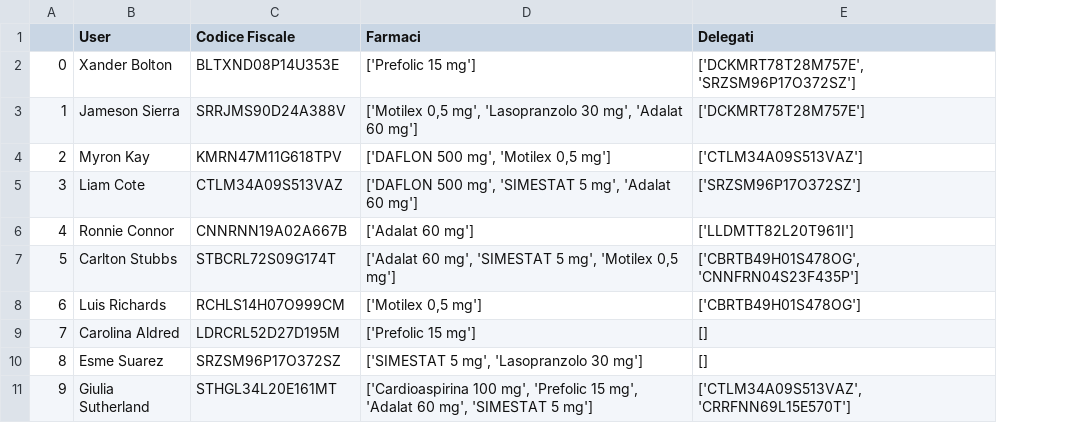
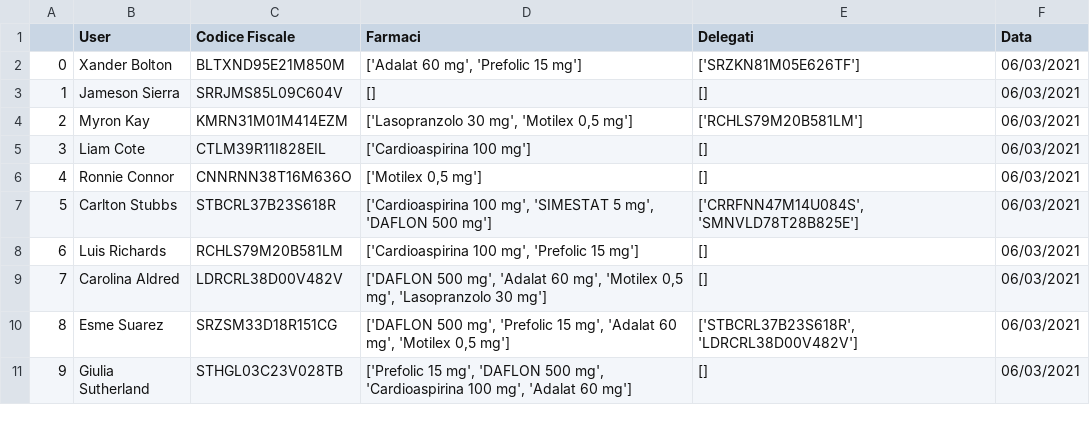
Before and after one commit to s1662104/BiometricSystems, a CSV file: dataset_user.csv, drawn as a sheet; only a part is shown; the diff covers the shown part only; the diff names each change by its address in the sheet, - before the commit and + after, or states it on an @@ line.

Commit message:
farmaci prelevabili: pt. 5.1 calcolo della differenza tra la data dell'ultima somministrazione e oggi (in giorni)

```diff
--- a/dataset_user.csv
+++ b/dataset_user.csv
+column F (Data), rows 2-11: all 06/03/2021
-C2 (Codice Fiscale): BLTXND08P14U353E
+C2 (Codice Fiscale): BLTXND95E21M850M
-D2 (Farmaci): ['Prefolic 15 mg']
+D2 (Farmaci): ['Adalat 60 mg', 'Prefolic 15 mg']
-E2 (Delegati): ['DCKMRT78T28M757E', 'SRZSM96P17O372SZ']
+E2 (Delegati): ['SRZKN81M05E626TF']
-C3 (Codice Fiscale): SRRJMS90D24A388V
+C3 (Codice Fiscale): SRRJMS85L09C604V
-D3 (Farmaci): ['Motilex 0,5 mg', 'Lasopranzolo 30 mg', 'Adalat 60 mg']
+D3 (Farmaci): []
-E3 (Delegati): ['DCKMRT78T28M757E']
+E3 (Delegati): []
-C4 (Codice Fiscale): KMRN47M11G618TPV
+C4 (Codice Fiscale): KMRN31M01M414EZM
-D4 (Farmaci): ['DAFLON 500 mg', 'Motilex 0,5 mg']
+D4 (Farmaci): ['Lasopranzolo 30 mg', 'Motilex 0,5 mg']
-E4 (Delegati): ['CTLM34A09S513VAZ']
+E4 (Delegati): ['RCHLS79M20B581LM']
-C5 (Codice Fiscale): CTLM34A09S513VAZ
+C5 (Codice Fiscale): CTLM39R11I828EIL
-D5 (Farmaci): ['DAFLON 500 mg', 'SIMESTAT 5 mg', 'Adalat 60 mg']
+D5 (Farmaci): ['Cardioaspirina 100 mg']
-E5 (Delegati): ['SRZSM96P17O372SZ']
+E5 (Delegati): []
-C6 (Codice Fiscale): CNNRNN19A02A667B
+C6 (Codice Fiscale): CNNRNN38T16M636O
-D6 (Farmaci): ['Adalat 60 mg']
+D6 (Farmaci): ['Motilex 0,5 mg']
-E6 (Delegati): ['LLDMTT82L20T961I']
+E6 (Delegati): []
-C7 (Codice Fiscale): STBCRL72S09G174T
+C7 (Codice Fiscale): STBCRL37B23S618R
-D7 (Farmaci): ['Adalat 60 mg', 'SIMESTAT 5 mg', 'Motilex 0,5 mg']
+D7 (Farmaci): ['Cardioaspirina 100 mg', 'SIMESTAT 5 mg', 'DAFLON 500 mg']
-E7 (Delegati): ['CBRTB49H01S478OG', 'CNNFRN04S23F435P']
+E7 (Delegati): ['CRRFNN47M14U084S', 'SMNVLD78T28B825E']
-C8 (Codice Fiscale): RCHLS14H07O999CM
+C8 (Codice Fiscale): RCHLS79M20B581LM
-D8 (Farmaci): ['Motilex 0,5 mg']
+D8 (Farmaci): ['Cardioaspirina 100 mg', 'Prefolic 15 mg']
-E8 (Delegati): ['CBRTB49H01S478OG']
+E8 (Delegati): []
-C9 (Codice Fiscale): LDRCRL52D27D195M
+C9 (Codice Fiscale): LDRCRL38D00V482V
-D9 (Farmaci): ['Prefolic 15 mg']
+D9 (Farmaci): ['DAFLON 500 mg', 'Adalat 60 mg', 'Motilex 0,5 mg', 'Lasopranzolo 30 mg']
-C10 (Codice Fiscale): SRZSM96P17O372SZ
+C10 (Codice Fiscale): SRZSM33D18R151CG
-D10 (Farmaci): ['SIMESTAT 5 mg', 'Lasopranzolo 30 mg']
+D10 (Farmaci): ['DAFLON 500 mg', 'Prefolic 15 mg', 'Adalat 60 mg', 'Motilex 0,5 mg']
-E10 (Delegati): []
+E10 (Delegati): ['STBCRL37B23S618R', 'LDRCRL38D00V482V']
-C11 (Codice Fiscale): STHGL34L20E161MT
+C11 (Codice Fiscale): STHGL03C23V028TB
-D11 (Farmaci): ['Cardioaspirina 100 mg', 'Prefolic 15 mg', 'Adalat 60 mg', 'SIMESTAT 5 mg']
+D11 (Farmaci): ['Prefolic 15 mg', 'DAFLON 500 mg', 'Cardioaspirina 100 mg', 'Adalat 60 mg']
-E11 (Delegati): ['CTLM34A09S513VAZ', 'CRRFNN69L15E570T']
+E11 (Delegati): []
```
Also changed, not shown: 86 edited cells elsewhere in this file, 3 other files.
